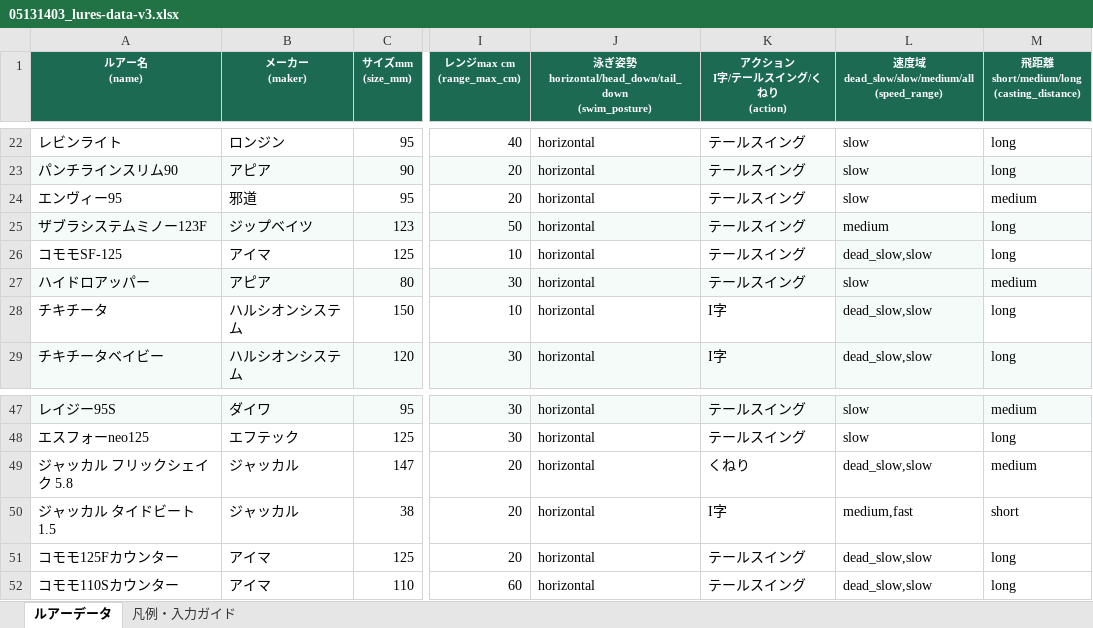
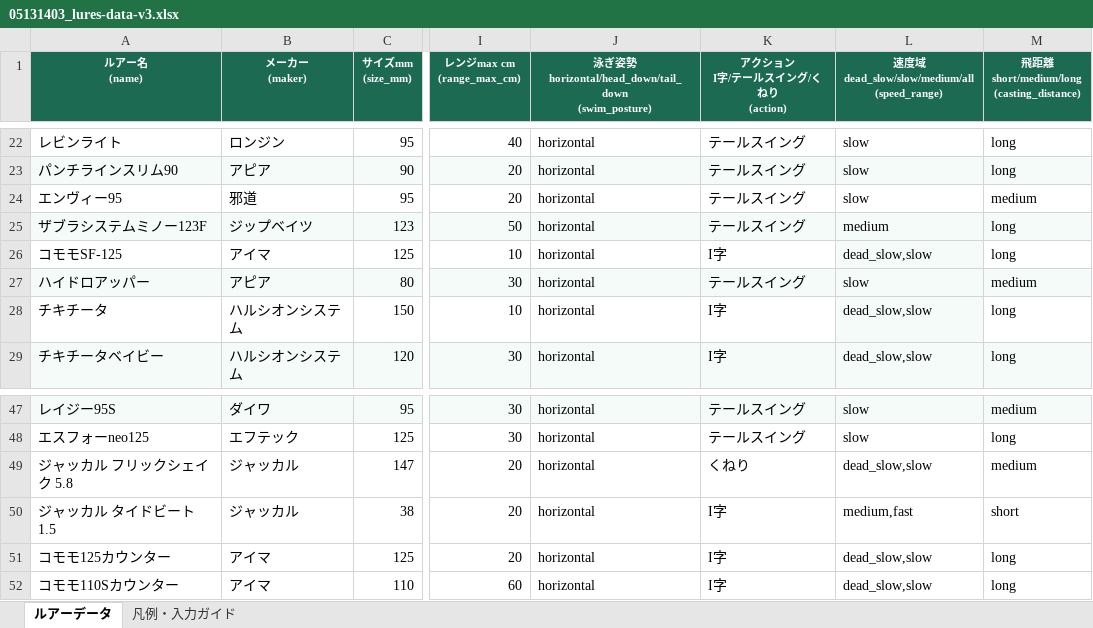
Before and after one commit to forecastVSfact/bachi-lure, an Excel workbook: luredatabase/05131403_lures-data-v3.xlsx, sheet ルアーデータ, drawn as a sheet; only a part is shown, gaps mark what is left out; values as stored, in another font and other column widths than the file's, no borders; the diff names each change by its address in the sheet, - before the commit and + after, or states it on an @@ line.

Commit message:
ルアーExcelのコモモ3本を改名・アクションI字に修正

```diff
--- a/luredatabase/05131403_lures-data-v3.xlsx (sheet ルアーデータ)
+++ b/luredatabase/05131403_lures-data-v3.xlsx (sheet ルアーデータ)
-K26 (アクション I字/テールスイング/くねり (action)): テールスイング
+K26 (アクション I字/テールスイング/くねり (action)): I字
-A51 (ルアー名 (name)): コモモ125Fカウンター
+A51 (ルアー名 (name)): コモモ125カウンター
-K51:K52 (アクション I字/テールスイング/くねり (action)): テールスイング
+K51:K52 (アクション I字/テールスイング/くねり (action)): I字
```
